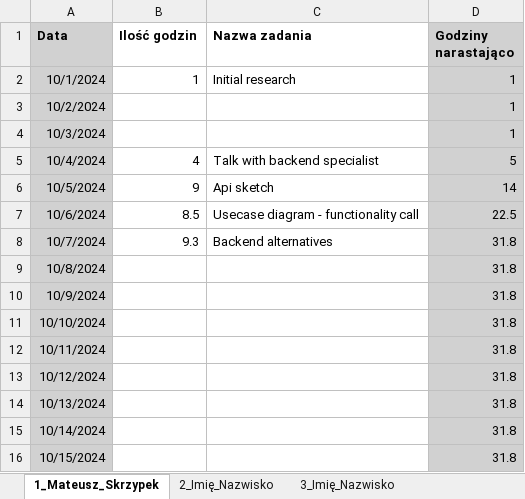
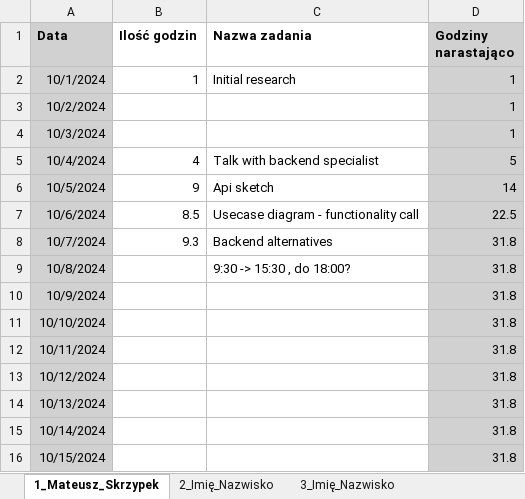
Before and after one commit to matex3525/s5-Android-APP, an Excel workbook: ID_zespolu_ewidencja.xlsx, sheet 1_Mateusz_Skrzypek, drawn as a sheet; only a part is shown; values as stored, in another font and other column widths than the file's, no borders; the diff names each change by its address in the sheet, - before the commit and + after, or states it on an @@ line.

```diff
--- a/ID_zespolu_ewidencja.xlsx (sheet 1_Mateusz_Skrzypek)
+++ b/ID_zespolu_ewidencja.xlsx (sheet 1_Mateusz_Skrzypek)
-C9 (Nazwa zadania): (empty)
+C9 (Nazwa zadania): 9:30 -> 15:30 , do 18:00?
```
Also changed, not shown: 7 other files.
